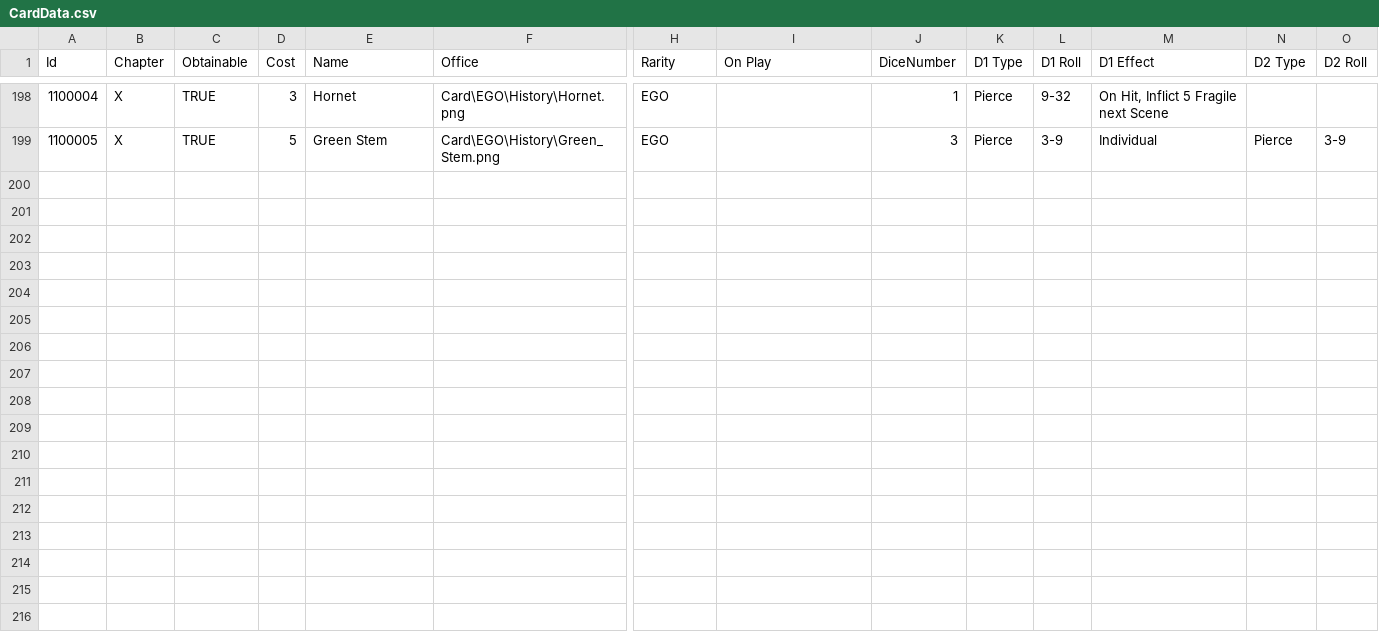
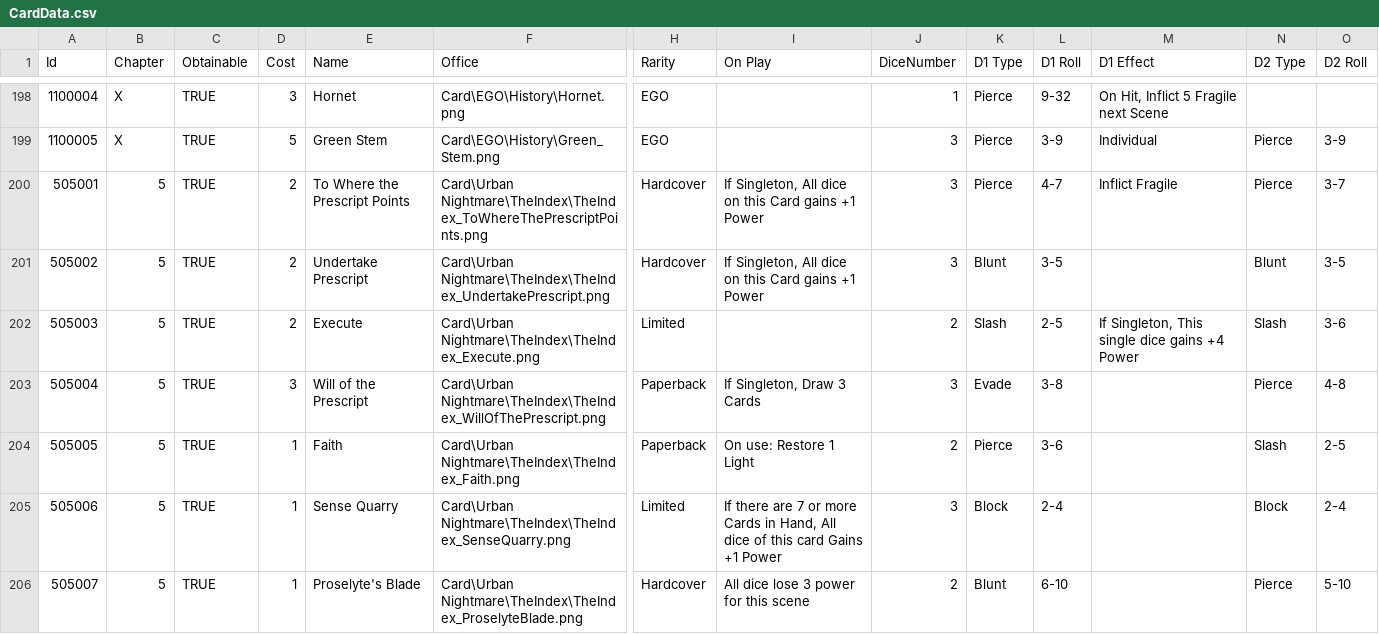
Before and after one commit to LastAeon77/LibraryOfRuinaBot, a CSV file: data/CardData.csv, drawn as a sheet; only a part is shown, gaps mark what is left out; rows hold the shown columns only; the diff names each change by its address in the sheet, - before the commit and + after, or states it on an @@ line.

```diff
--- a/data/CardData.csv
+++ b/data/CardData.csv
+row 200: 505001 | 5 | TRUE | 2 | To Where the Prescript Points | Card\Urban Nightmare\TheIndex\TheIndex_ToWhereThePrescriptPoints.png | Hardcover | If Singleton, All dice on this Card gains +1 Power | 3 | Pierce | 4-7 | Inflict Fragile | Pierce | 3-7
+row 201: 505002 | 5 | TRUE | 2 | Undertake Prescript | Card\Urban Nightmare\TheIndex\TheIndex_UndertakePrescript.png | Hardcover | If Singleton, All dice on this Card gains +1 Power | 3 | Blunt | 3-5 |  | Blunt | 3-5
+row 202: 505003 | 5 | TRUE | 2 | Execute | Card\Urban Nightmare\TheIndex\TheIndex_Execute.png | Limited |  | 2 | Slash | 2-5 | If Singleton, This single dice gains +4 Power | Slash | 3-6
+row 203: 505004 | 5 | TRUE | 3 | Will of the Prescript | Card\Urban Nightmare\TheIndex\TheIndex_WillOfThePrescript.png | Paperback | If Singleton, Draw 3 Cards | 3 | Evade | 3-8 |  | Pierce | 4-8
+row 204: 505005 | 5 | TRUE | 1 | Faith | Card\Urban Nightmare\TheIndex\TheIndex_Faith.png | Paperback | On use: Restore 1 Light | 2 | Pierce | 3-6 |  | Slash | 2-5
+row 205: 505006 | 5 | TRUE | 1 | Sense Quarry | Card\Urban Nightmare\TheIndex\TheIndex_SenseQuarry.png | Limited | If there are 7 or more Cards in Hand, All dice of this card Gains +1 Power | 3 | Block | 2-4 |  | Block | 2-4
+row 206: 505007 | 5 | TRUE | 1 | Proselyte's Blade | Card\Urban Nightmare\TheIndex\TheIndex_ProselyteBlade.png | Hardcover | All dice lose 3 power for this scene | 2 | Blunt | 6-10 |  | Pierce | 5-10
```
Also changed, not shown: 1 other file.
